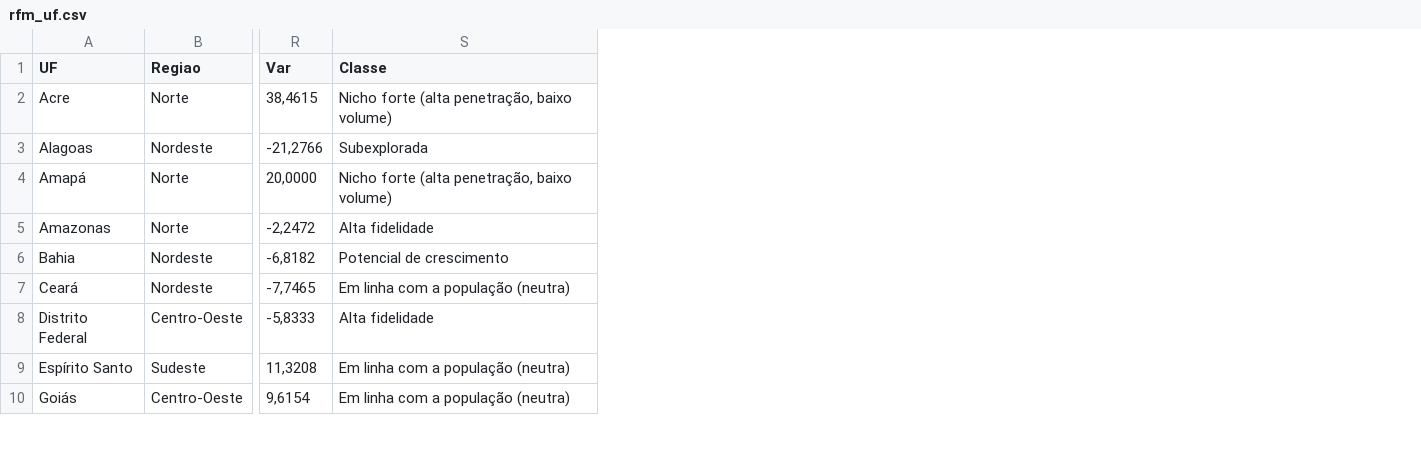
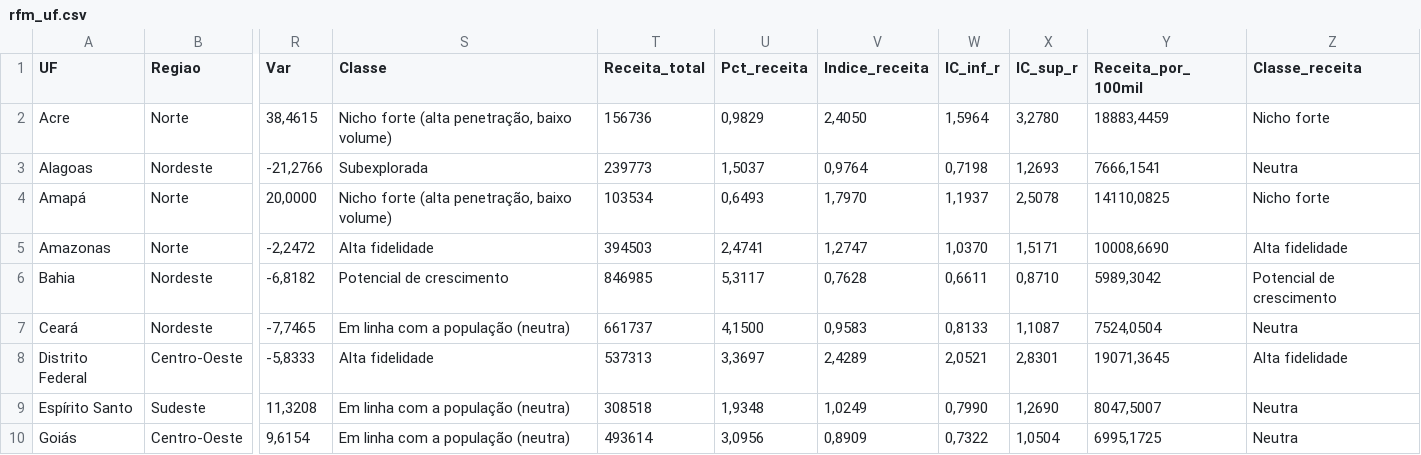
Before and after one commit to lucaspadilha01/matriz-decisao-zoop, a CSV file: 05_personalizacao/dados/rfm_uf.csv, drawn as a sheet; only a part is shown, gaps mark what is left out; the diff names each change by its address in the sheet, - before the commit and + after, or states it on an @@ line.

```diff
--- a/05_personalizacao/dados/rfm_uf.csv
+++ b/05_personalizacao/dados/rfm_uf.csv
+column T (Receita_total), rows 2-10: 156736 | 239773 | 103534 | 394503 | 846985 | 661737 | 537313 | 308518 | 493614
+column U (Pct_receita), rows 2-10: 0,9829 | 1,5037 | 0,6493 | 2,4741 | 5,3117 | 4,1500 | 3,3697 | 1,9348 | 3,0956
+column V (Indice_receita), rows 2-10: 2,4050 | 0,9764 | 1,7970 | 1,2747 | 0,7628 | 0,9583 | 2,4289 | 1,0249 | 0,8909
+column W (IC_inf_r), rows 2-10: 1,5964 | 0,7198 | 1,1937 | 1,0370 | 0,6611 | 0,8133 | 2,0521 | 0,7990 | 0,7322
+column X (IC_sup_r), rows 2-10: 3,2780 | 1,2693 | 2,5078 | 1,5171 | 0,8710 | 1,1087 | 2,8301 | 1,2690 | 1,0504
+column Y (Receita_por_100mil), rows 2-10: 18883,4459 | 7666,1541 | 14110,0825 | 10008,6690 | 5989,3042 | 7524,0504 | 19071,3645 | 8047,5007 | 6995,1725
+column Z (Classe_receita), rows 2-10: Nicho forte | Neutra | Nicho forte | Alta fidelidade | Potencial de crescimento | Neutra | Alta fidelidade | Neutra | Neutra
```
Also changed, not shown: 05_personalizacao/dados/rfm_regiao.csv, 5 other files.
